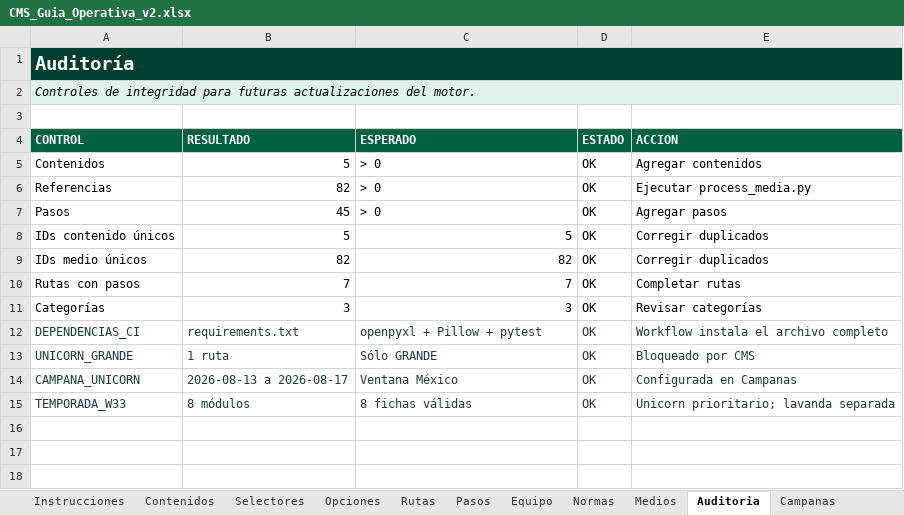
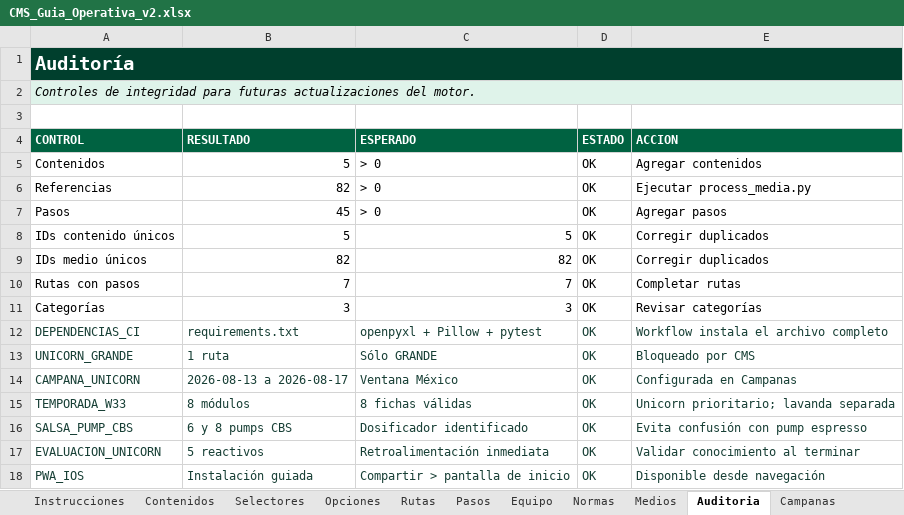
Before and after one commit to sbx-mex/Guia_Operativa, an Excel workbook: outputs/CMS_Guia_Operativa_v2.xlsx, sheet Auditoria, drawn as a sheet; values as stored, in another font and other column widths than the file's, no borders; conditional formats not drawn; the diff names each change by its address in the sheet, - before the commit and + after, or states it on an @@ line.

```diff
--- a/outputs/CMS_Guia_Operativa_v2.xlsx (sheet Auditoria)
+++ b/outputs/CMS_Guia_Operativa_v2.xlsx (sheet Auditoria)
+row 16: SALSA_PUMP_CBS | 6 y 8 pumps CBS | Dosificador identificado | OK | Evita confusión con pump espresso
+row 17: EVALUACION_UNICORN | 5 reactivos | Retroalimentación inmediata | OK | Validar conocimiento al terminar
+row 18: PWA_IOS | Instalación guiada | Compartir > pantalla de inicio | OK | Disponible desde navegación
```
Also changed, not shown: sheet Pasos, 12 other files.
